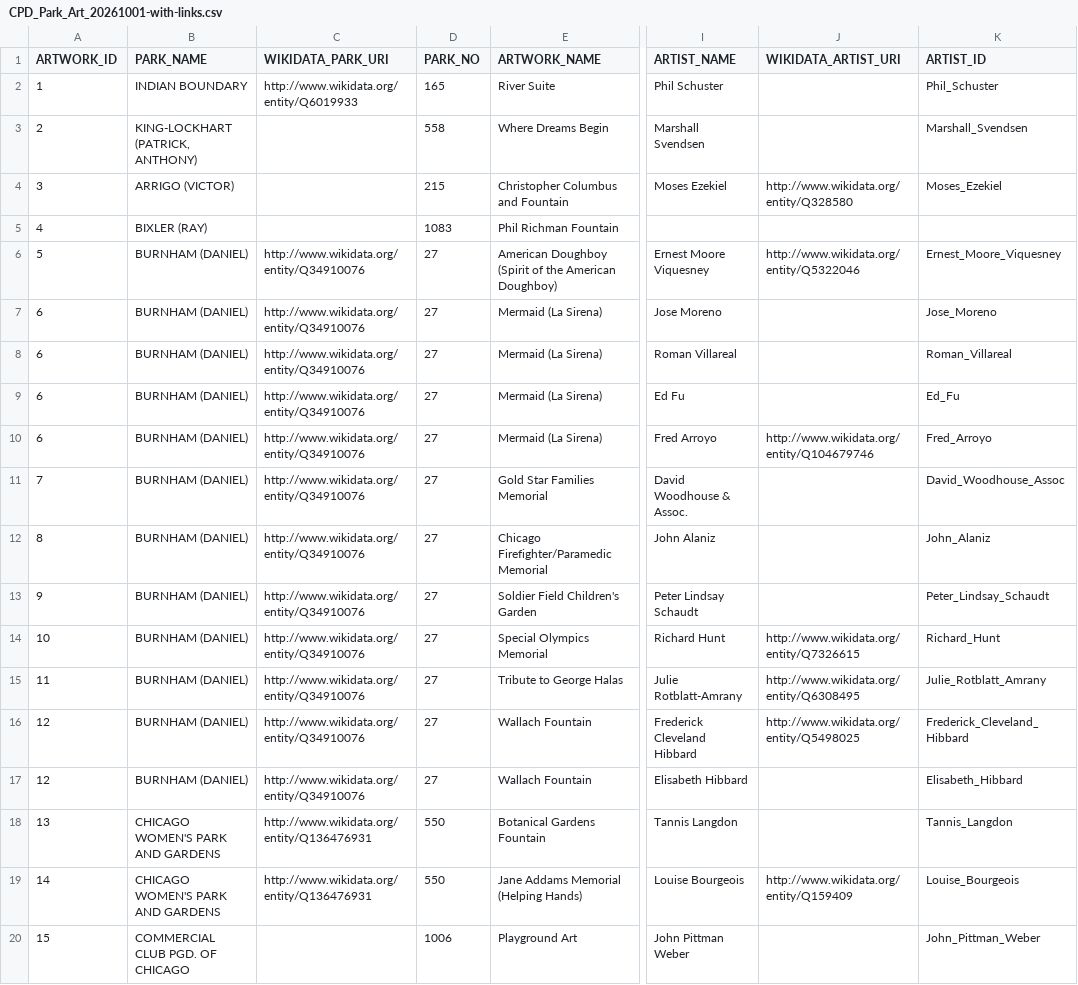
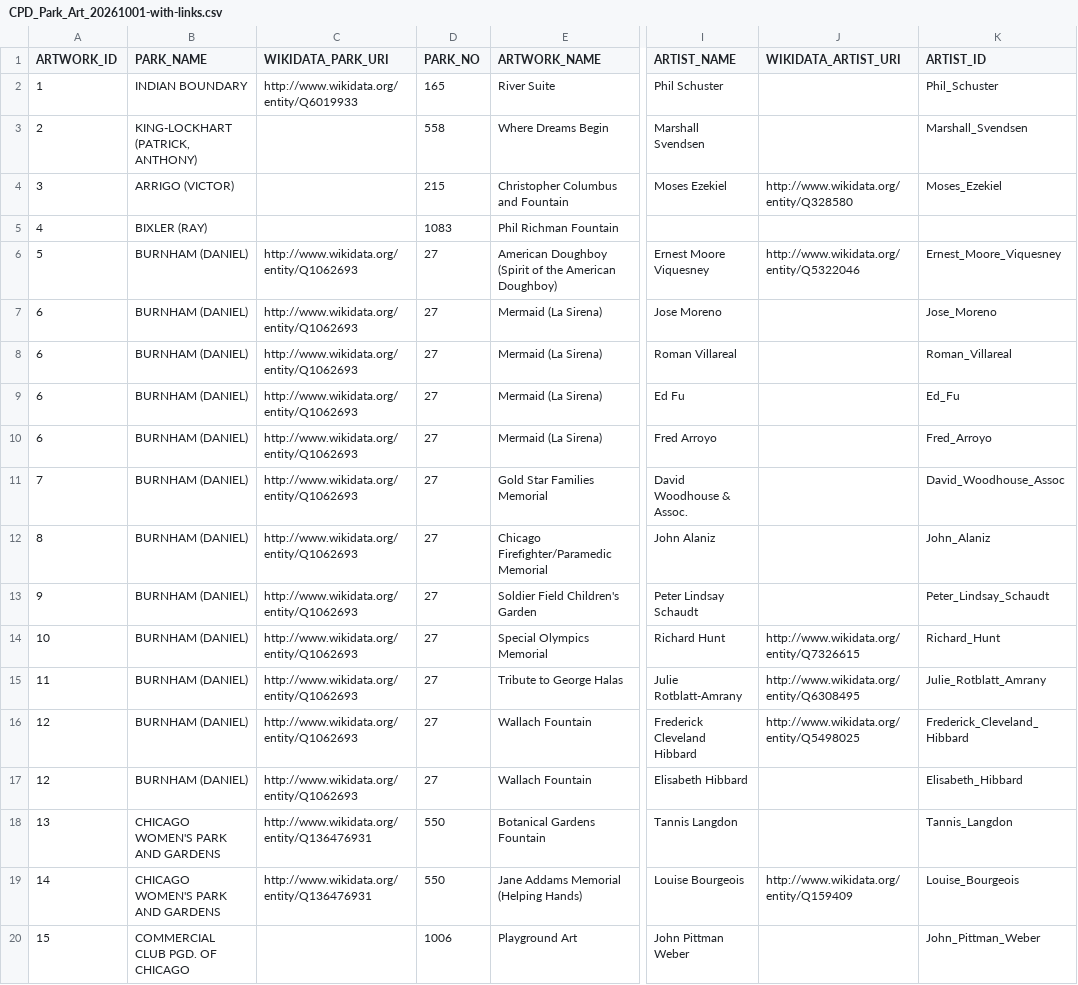
Before and after one commit to WesleySnaiper/Curso2026-2027-ODKG, a CSV file: HandsOn/Group02/csv/CPD_Park_Art_20261001-with-links.csv, drawn as a sheet; only a part is shown, gaps mark what is left out; the diff covers the shown part only; the diff names each change by its address in the sheet, - before the commit and + after, or states it on an @@ line.

Commit message:
park art dataset fixes

```diff
--- a/HandsOn/Group02/csv/CPD_Park_Art_20261001-with-links.csv
+++ b/HandsOn/Group02/csv/CPD_Park_Art_20261001-with-links.csv
-C6:C17 (WIKIDATA_PARK_URI): http://www.wikidata.org/entity/Q34910076
+C6:C17 (WIKIDATA_PARK_URI): http://www.wikidata.org/entity/Q1062693
-J10 (WIKIDATA_ARTIST_URI): http://www.wikidata.org/entity/Q104679746
+J10 (WIKIDATA_ARTIST_URI): (empty)
```
Also changed, not shown: 48 edited cells elsewhere in this file, 1 other file.
